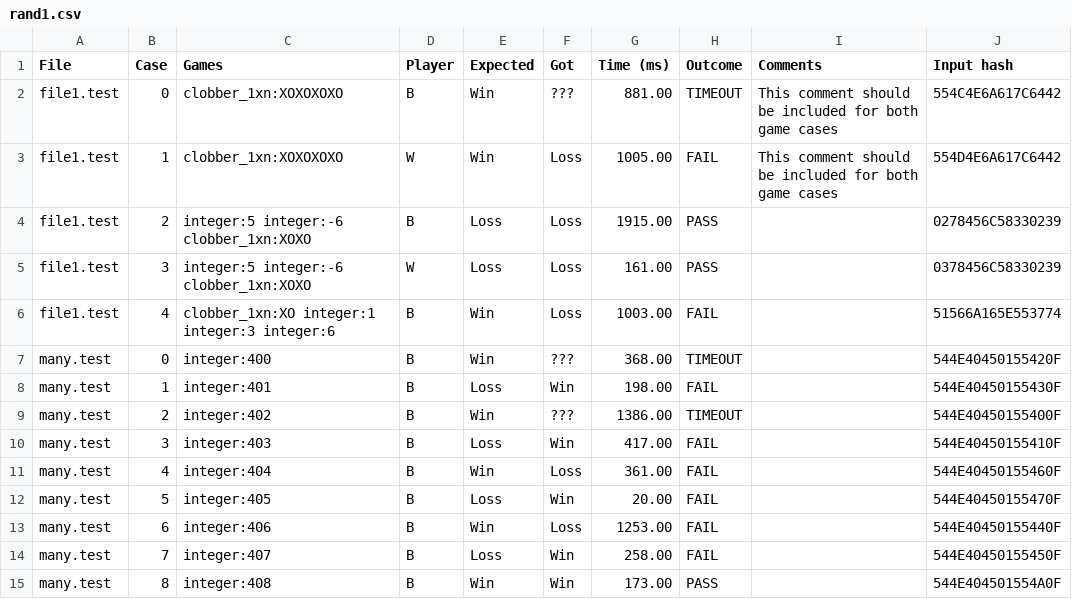
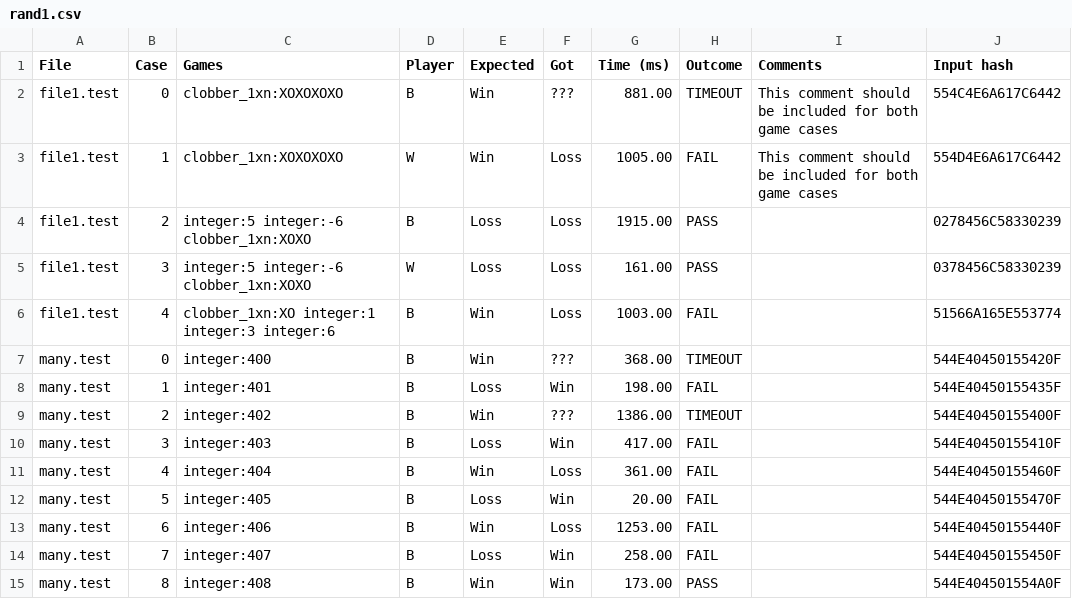
Before and after one commit to ualberta-mueller-group/MCGS, a CSV file: rand1.csv, drawn as a sheet; only a part is shown.

```diff
--- a/rand1.csv
+++ b/rand1.csv
@@ -7,3 +7,3 @@
 "many.test","0","integer:400","B","Win","???","368.00","TIMEOUT","","544E40450155420F"
-"many.test","1","integer:401","B","Loss","Win","198.00","FAIL","","544E40450155430F"
+"many.test","1","integer:401","B","Loss","Win","198.00","FAIL","","544E40450155435F"
 "many.test","2","integer:402","B","Win","???","1386.00","TIMEOUT","","544E40450155400F"
```
Also changed, not shown: 3 other files.
